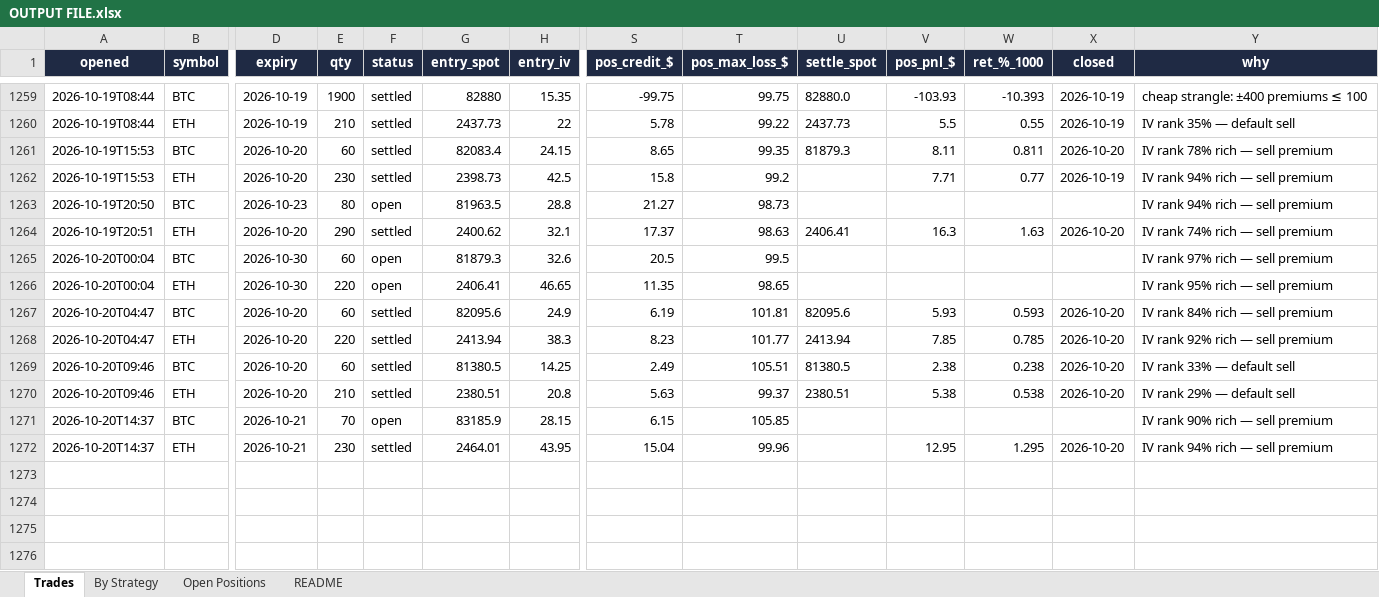
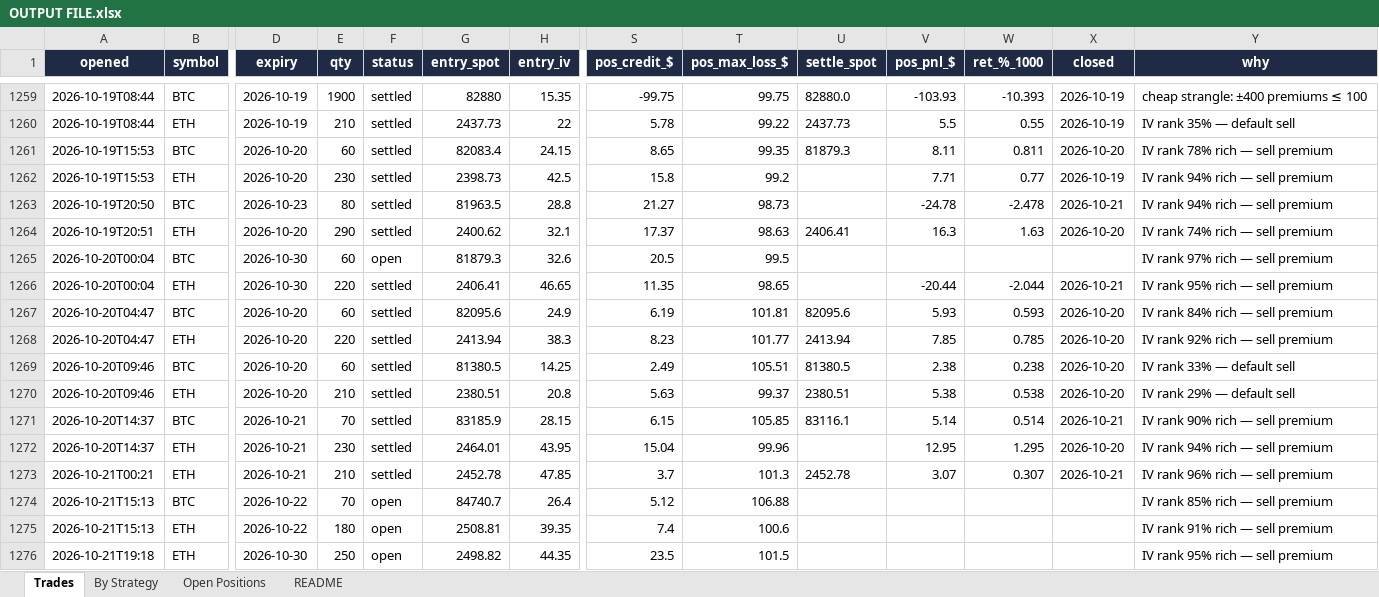
Before and after one commit to Ayushtambi2011/deltahedge-bot, an Excel workbook: OUTPUT FILE.xlsx, sheet Trades, drawn as a sheet; only a part is shown, gaps mark what is left out; values as stored, in another font and other column widths than the file's, no borders; rows hold the shown columns only; the diff names each change by its address in the sheet, - before the commit and + after, or states it on an @@ line.

```diff
--- a/OUTPUT FILE.xlsx (sheet Trades)
+++ b/OUTPUT FILE.xlsx (sheet Trades)
-F1263 (status): open
+F1263 (status): settled
-V1263 (pos_pnl_$): (empty)
+V1263 (pos_pnl_$): -24.78
-W1263 (ret_%_1000): (empty)
+W1263 (ret_%_1000): -2.478
-X1263 (closed): (empty)
+X1263 (closed): 2026-10-21
-F1266 (status): open
+F1266 (status): settled
-V1266 (pos_pnl_$): (empty)
+V1266 (pos_pnl_$): -20.44
-W1266 (ret_%_1000): (empty)
+W1266 (ret_%_1000): -2.044
-X1266 (closed): (empty)
+X1266 (closed): 2026-10-21
-F1271 (status): open
+F1271 (status): settled
-U1271 (settle_spot): (empty)
+U1271 (settle_spot): 83116.1
-V1271 (pos_pnl_$): (empty)
+V1271 (pos_pnl_$): 5.14
-W1271 (ret_%_1000): (empty)
+W1271 (ret_%_1000): 0.514
-X1271 (closed): (empty)
+X1271 (closed): 2026-10-21
+row 1273: 2026-10-21T00:21 | ETH | 2026-10-21 | 210 | settled | 2452.78 | 47.85 | 3.7 | 101.3 | 2452.78 | 3.07 | 0.307 | 2026-10-21 | IV rank 96% rich — sell premium
+row 1274: 2026-10-21T15:13 | BTC | 2026-10-22 | 70 | open | 84740.7 | 26.4 | 5.12 | 106.88 |  |  |  |  | IV rank 85% rich — sell premium
+row 1275: 2026-10-21T15:13 | ETH | 2026-10-22 | 180 | open | 2508.81 | 39.35 | 7.4 | 100.6 |  |  |  |  | IV rank 91% rich — sell premium
+row 1276: 2026-10-21T19:18 | ETH | 2026-10-30 | 250 | open | 2498.82 | 44.35 | 23.5 | 101.5 |  |  |  |  | IV rank 95% rich — sell premium
```
Also changed, not shown: sheet Open Positions, sheet By Strategy, sheet README, 1 other file.
